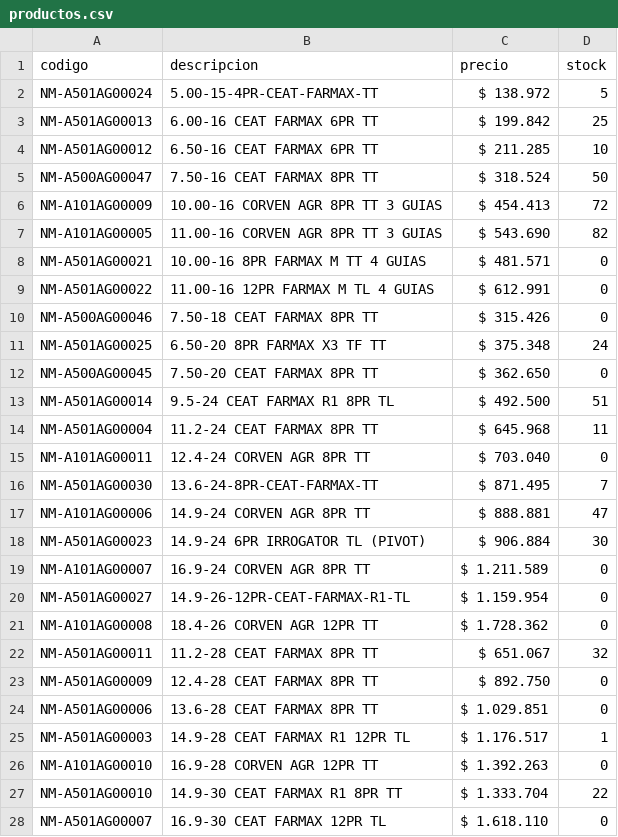
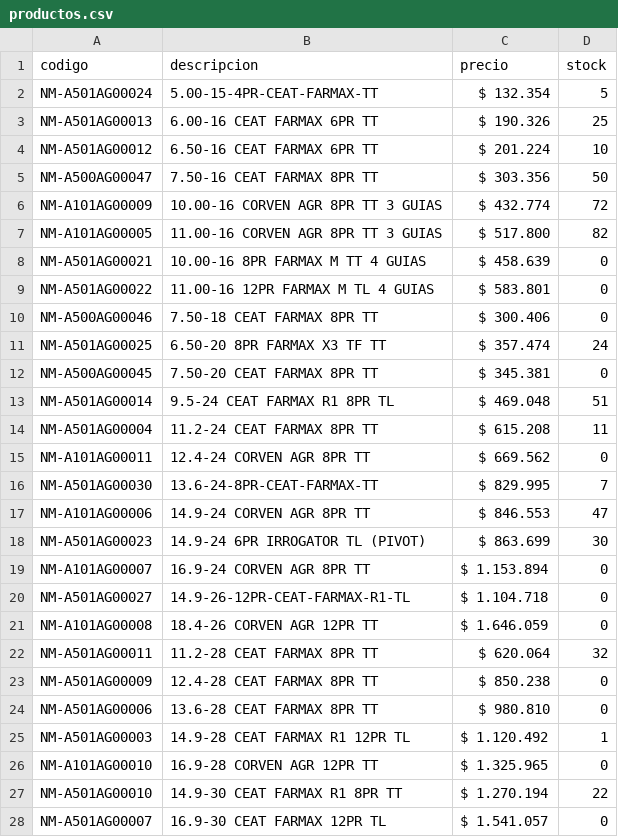
Before and after one commit to albanoferino/presupuesto-neumaticos, a CSV file: productos.csv, drawn as a sheet; only a part is shown; the diff covers the shown part only.

Commit message:
Add files via upload

```diff
--- a/productos.csv
+++ b/productos.csv
@@ -1,28 +1,28 @@
 codigo;descripcion;precio;stock
-NM-A501AG00024;5.00-15-4PR-CEAT-FARMAX-TT;$ 138.972;5
-NM-A501AG00013;6.00-16 CEAT FARMAX 6PR TT;$ 199.842;25
-NM-A501AG00012;6.50-16 CEAT FARMAX 6PR TT;$ 211.285;10
-NM-A500AG00047;7.50-16 CEAT FARMAX 8PR TT;$ 318.524;50
-NM-A101AG00009;10.00-16 CORVEN AGR 8PR TT 3 GUIAS;$ 454.413;72
-NM-A101AG00005;11.00-16 CORVEN AGR 8PR TT 3 GUIAS;$ 543.690;82
-NM-A501AG00021;10.00-16 8PR FARMAX M TT   4 GUIAS;$ 481.571;0
-NM-A501AG00022;11.00-16 12PR FARMAX M TL  4 GUIAS;$ 612.991;0
-NM-A500AG00046;7.50-18 CEAT FARMAX 8PR TT;$ 315.426;0
-NM-A501AG00025;6.50-20 8PR FARMAX X3 TF TT;$ 375.348;24
-NM-A500AG00045;7.50-20 CEAT FARMAX 8PR TT;$ 362.650;0
-NM-A501AG00014;9.5-24 CEAT FARMAX R1 8PR TL;$ 492.500;51
-NM-A501AG00004;11.2-24 CEAT FARMAX 8PR TT;$ 645.968;11
-NM-A101AG00011;12.4-24 CORVEN AGR 8PR TT;$ 703.040;0
-NM-A501AG00030;13.6-24-8PR-CEAT-FARMAX-TT;$ 871.495;7
-NM-A101AG00006;14.9-24 CORVEN AGR 8PR TT;$ 888.881;47
-NM-A501AG00023;14.9-24 6PR IRROGATOR TL (PIVOT);$ 906.884;30
-NM-A101AG00007;16.9-24 CORVEN AGR 8PR TT;$ 1.211.589;0
-NM-A501AG00027;14.9-26-12PR-CEAT-FARMAX-R1-TL;$ 1.159.954;0
-NM-A101AG00008;18.4-26 CORVEN AGR 12PR TT;$ 1.728.362;0
-NM-A501AG00011;11.2-28 CEAT FARMAX 8PR TT;$ 651.067;32
-NM-A501AG00009;12.4-28 CEAT FARMAX 8PR TT;$ 892.750;0
-NM-A501AG00006;13.6-28 CEAT FARMAX 8PR TT;$ 1.029.851;0
-NM-A501AG00003;14.9-28 CEAT FARMAX R1 12PR TL;$ 1.176.517;1
-NM-A101AG00010;16.9-28 CORVEN AGR 12PR TT;$ 1.392.263;0
-NM-A501AG00010;14.9-30 CEAT FARMAX R1 8PR TT;$ 1.333.704;22
-NM-A501AG00007;16.9-30 CEAT FARMAX 12PR TL;$ 1.618.110;0
+NM-A501AG00024;5.00-15-4PR-CEAT-FARMAX-TT;$ 132.354;5
+NM-A501AG00013;6.00-16 CEAT FARMAX 6PR TT;$ 190.326;25
+NM-A501AG00012;6.50-16 CEAT FARMAX 6PR TT;$ 201.224;10
+NM-A500AG00047;7.50-16 CEAT FARMAX 8PR TT;$ 303.356;50
+NM-A101AG00009;10.00-16 CORVEN AGR 8PR TT 3 GUIAS;$ 432.774;72
+NM-A101AG00005;11.00-16 CORVEN AGR 8PR TT 3 GUIAS;$ 517.800;82
+NM-A501AG00021;10.00-16 8PR FARMAX M TT   4 GUIAS;$ 458.639;0
+NM-A501AG00022;11.00-16 12PR FARMAX M TL  4 GUIAS;$ 583.801;0
+NM-A500AG00046;7.50-18 CEAT FARMAX 8PR TT;$ 300.406;0
+NM-A501AG00025;6.50-20 8PR FARMAX X3 TF TT;$ 357.474;24
+NM-A500AG00045;7.50-20 CEAT FARMAX 8PR TT;$ 345.381;0
+NM-A501AG00014;9.5-24 CEAT FARMAX R1 8PR TL;$ 469.048;51
+NM-A501AG00004;11.2-24 CEAT FARMAX 8PR TT;$ 615.208;11
+NM-A101AG00011;12.4-24 CORVEN AGR 8PR TT;$ 669.562;0
+NM-A501AG00030;13.6-24-8PR-CEAT-FARMAX-TT;$ 829.995;7
+NM-A101AG00006;14.9-24 CORVEN AGR 8PR TT;$ 846.553;47
+NM-A501AG00023;14.9-24 6PR IRROGATOR TL (PIVOT);$ 863.699;30
+NM-A101AG00007;16.9-24 CORVEN AGR 8PR TT;$ 1.153.894;0
+NM-A501AG00027;14.9-26-12PR-CEAT-FARMAX-R1-TL;$ 1.104.718;0
+NM-A101AG00008;18.4-26 CORVEN AGR 12PR TT;$ 1.646.059;0
+NM-A501AG00011;11.2-28 CEAT FARMAX 8PR TT;$ 620.064;32
+NM-A501AG00009;12.4-28 CEAT FARMAX 8PR TT;$ 850.238;0
+NM-A501AG00006;13.6-28 CEAT FARMAX 8PR TT;$ 980.810;0
+NM-A501AG00003;14.9-28 CEAT FARMAX R1 12PR TL;$ 1.120.492;1
+NM-A101AG00010;16.9-28 CORVEN AGR 12PR TT;$ 1.325.965;0
+NM-A501AG00010;14.9-30 CEAT FARMAX R1 8PR TT;$ 1.270.194;22
+NM-A501AG00007;16.9-30 CEAT FARMAX 12PR TL;$ 1.541.057;0
```
Also changed, not shown: 85 edited cells elsewhere in this file.
